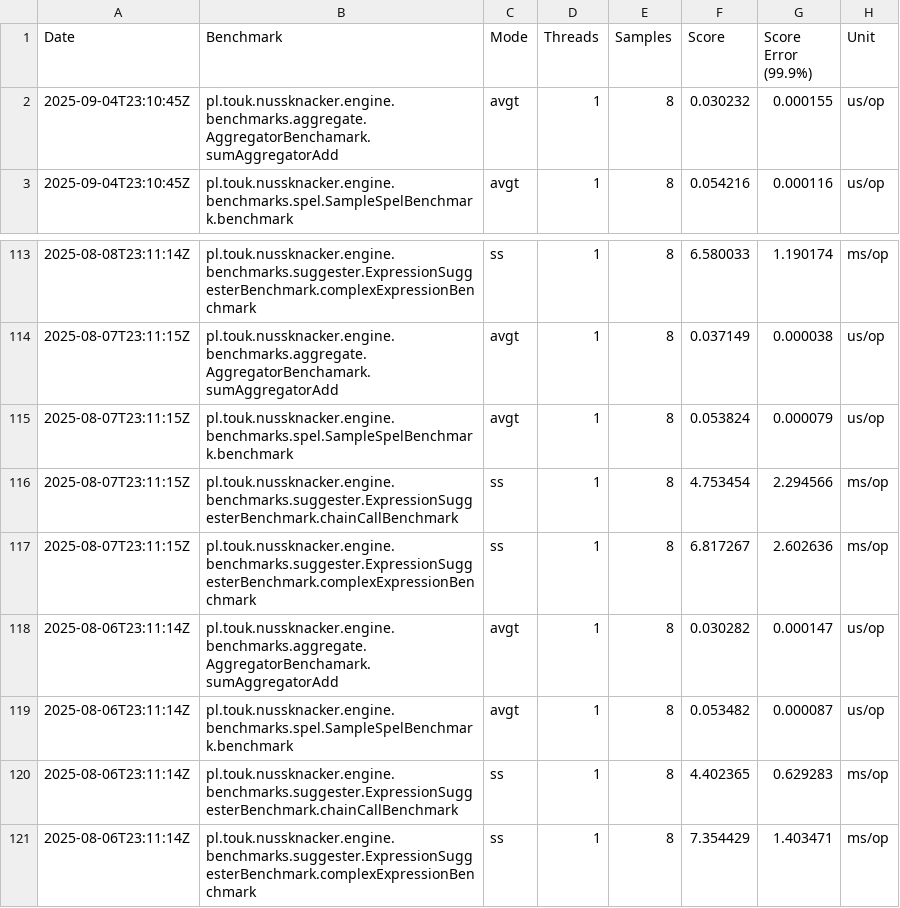
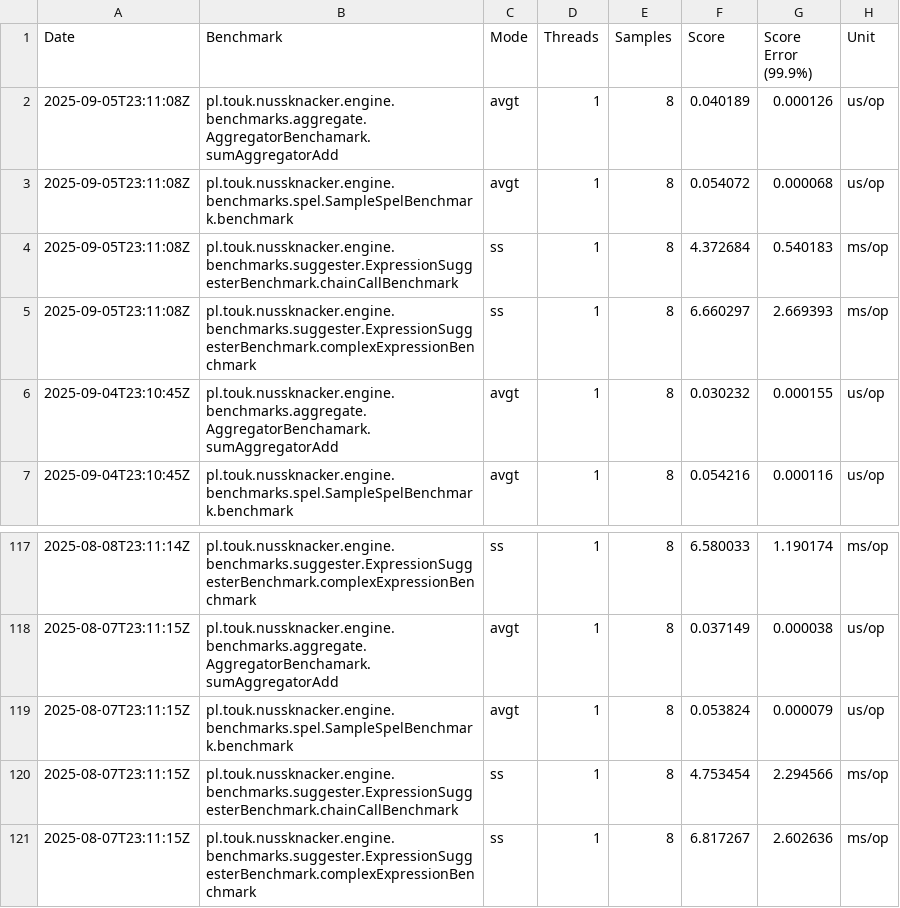
Before and after one commit to TouK/nussknacker-benchmarks, a CSV file: data/microbenchmarks.csv, drawn as a sheet; only a part is shown, gaps mark what is left out.

```diff
--- a/data/microbenchmarks.csv
+++ b/data/microbenchmarks.csv
@@ -1,2 +1,6 @@
 Date,Benchmark,Mode,Threads,Samples,Score,Score Error (99.9%),Unit
+2025-09-05T23:11:08Z,pl.touk.nussknacker.engine.benchmarks.aggregate.AggregatorBenchamark.sumAggregatorAdd,avgt,1,8,0.040189,0.000126,us/op
+2025-09-05T23:11:08Z,pl.touk.nussknacker.engine.benchmarks.spel.SampleSpelBenchmark.benchmark,avgt,1,8,0.054072,0.000068,us/op
+2025-09-05T23:11:08Z,pl.touk.nussknacker.engine.benchmarks.suggester.ExpressionSuggesterBenchmark.chainCallBenchmark,ss,1,8,4.372684,0.540183,ms/op
+2025-09-05T23:11:08Z,pl.touk.nussknacker.engine.benchmarks.suggester.ExpressionSuggesterBenchmark.complexExpressionBenchmark,ss,1,8,6.660297,2.669393,ms/op
 2025-09-04T23:10:45Z,pl.touk.nussknacker.engine.benchmarks.aggregate.AggregatorBenchamark.sumAggregatorAdd,avgt,1,8,0.030232,0.000155,us/op
@@ -117,5 +121 @@ Date,Benchmark,Mode,Threads,Samples,Score,Score Error (99.9%),Unit
 2025-08-07T23:11:15Z,pl.touk.nussknacker.engine.benchmarks.suggester.ExpressionSuggesterBenchmark.complexExpressionBenchmark,ss,1,8,6.817267,2.602636,ms/op
-2025-08-06T23:11:14Z,pl.touk.nussknacker.engine.benchmarks.aggregate.AggregatorBenchamark.sumAggregatorAdd,avgt,1,8,0.030282,0.000147,us/op
-2025-08-06T23:11:14Z,pl.touk.nussknacker.engine.benchmarks.spel.SampleSpelBenchmark.benchmark,avgt,1,8,0.053482,0.000087,us/op
-2025-08-06T23:11:14Z,pl.touk.nussknacker.engine.benchmarks.suggester.ExpressionSuggesterBenchmark.chainCallBenchmark,ss,1,8,4.402365,0.629283,ms/op
-2025-08-06T23:11:14Z,pl.touk.nussknacker.engine.benchmarks.suggester.ExpressionSuggesterBenchmark.complexExpressionBenchmark,ss,1,8,7.354429,1.403471,ms/op
```
Also changed, not shown: data/e2e.csv.
